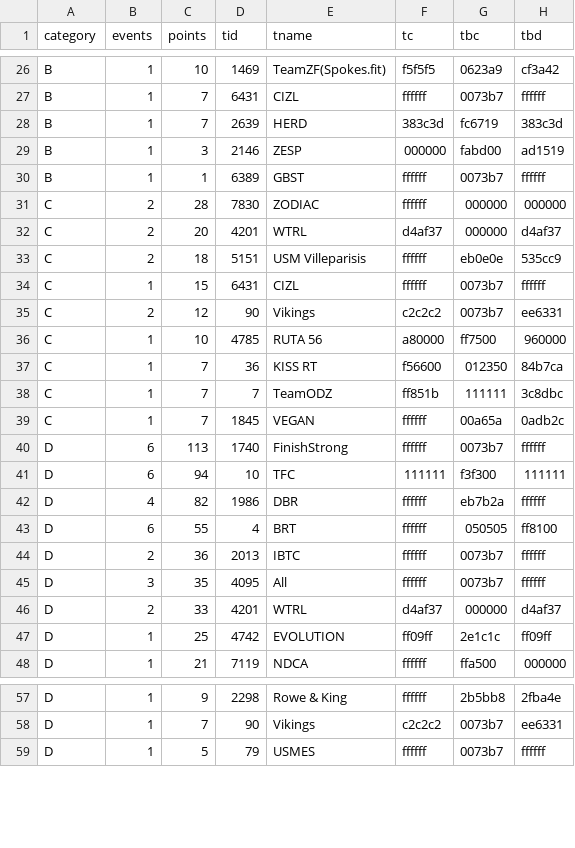
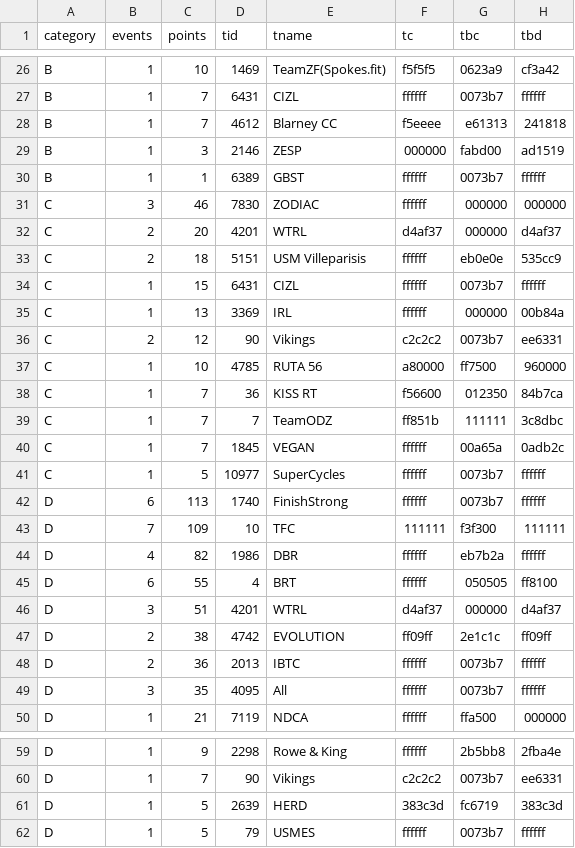
Before and after one commit to jessicah/boltrace.team, a CSV file: _data/2020/series_4/agesteam.csv, drawn as a sheet; only a part is shown, gaps mark what is left out; the diff covers the shown part only.

```diff
--- a/_data/2020/series_4/agesteam.csv
+++ b/_data/2020/series_4/agesteam.csv
@@ -27,6 +27,6 @@ B,1,10,1469,TeamZF(Spokes.fit),f5f5f5,0623a9,cf3a42
 B,1,7,6431,CIZL,ffffff,0073b7,ffffff
-B,1,7,2639,HERD,383c3d,fc6719,383c3d
+B,1,7,4612,Blarney CC,f5eeee,e61313,241818
 B,1,3,2146,ZESP,000000,fabd00,ad1519
 B,1,1,6389,GBST,ffffff,0073b7,ffffff
-C,2,28,7830,ZODIAC,ffffff,000000,000000
+C,3,46,7830,ZODIAC,ffffff,000000,000000
 C,2,20,4201,WTRL,d4af37,000000,d4af37
@@ -34,2 +34,3 @@ C,2,18,5151,USM Villeparisis,ffffff,eb0e0e,535cc9
 C,1,15,6431,CIZL,ffffff,0073b7,ffffff
+C,1,13,3369,IRL,ffffff,000000,00b84a
 C,2,12,90,Vikings,c2c2c2,0073b7,ee6331
@@ -39,10 +40,11 @@ C,1,7,7,TeamODZ,ff851b,111111,3c8dbc
 C,1,7,1845,VEGAN,ffffff,00a65a,0adb2c
+C,1,5,10977,SuperCycles,ffffff,0073b7,ffffff
 D,6,113,1740,FinishStrong,ffffff,0073b7,ffffff
-D,6,94,10,TFC,111111,f3f300,111111
+D,7,109,10,TFC,111111,f3f300,111111
 D,4,82,1986,DBR,ffffff,eb7b2a,ffffff
 D,6,55,4,BRT,ffffff,050505,ff8100
+D,3,51,4201,WTRL,d4af37,000000,d4af37
+D,2,38,4742,EVOLUTION,ff09ff,2e1c1c,ff09ff
 D,2,36,2013,IBTC,ffffff,0073b7,ffffff
 D,3,35,4095,All,ffffff,0073b7,ffffff
-D,2,33,4201,WTRL,d4af37,000000,d4af37
-D,1,25,4742,EVOLUTION,ff09ff,2e1c1c,ff09ff
 D,1,21,7119,NDCA,ffffff,ffa500,000000
@@ -58,2 +60,3 @@ D,1,9,2298,Rowe & King,ffffff,2b5bb8,2fba4e
 D,1,7,90,Vikings,c2c2c2,0073b7,ee6331
+D,1,5,2639,HERD,383c3d,fc6719,383c3d
 D,1,5,79,USMES,ffffff,0073b7,ffffff
```
Also changed, not shown: 7 edited cells elsewhere in this file, _data/2020/series_4/ages.csv, 2 other files.
